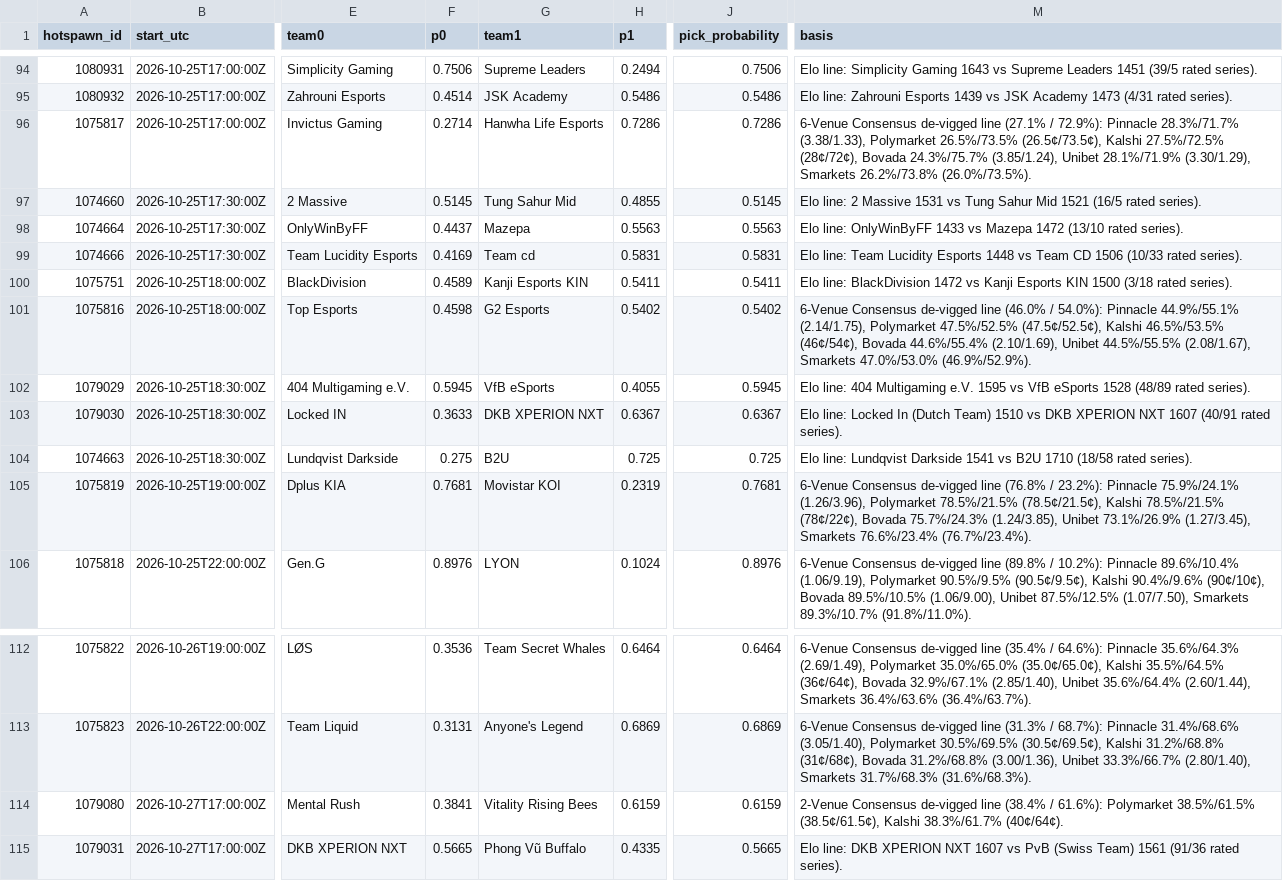
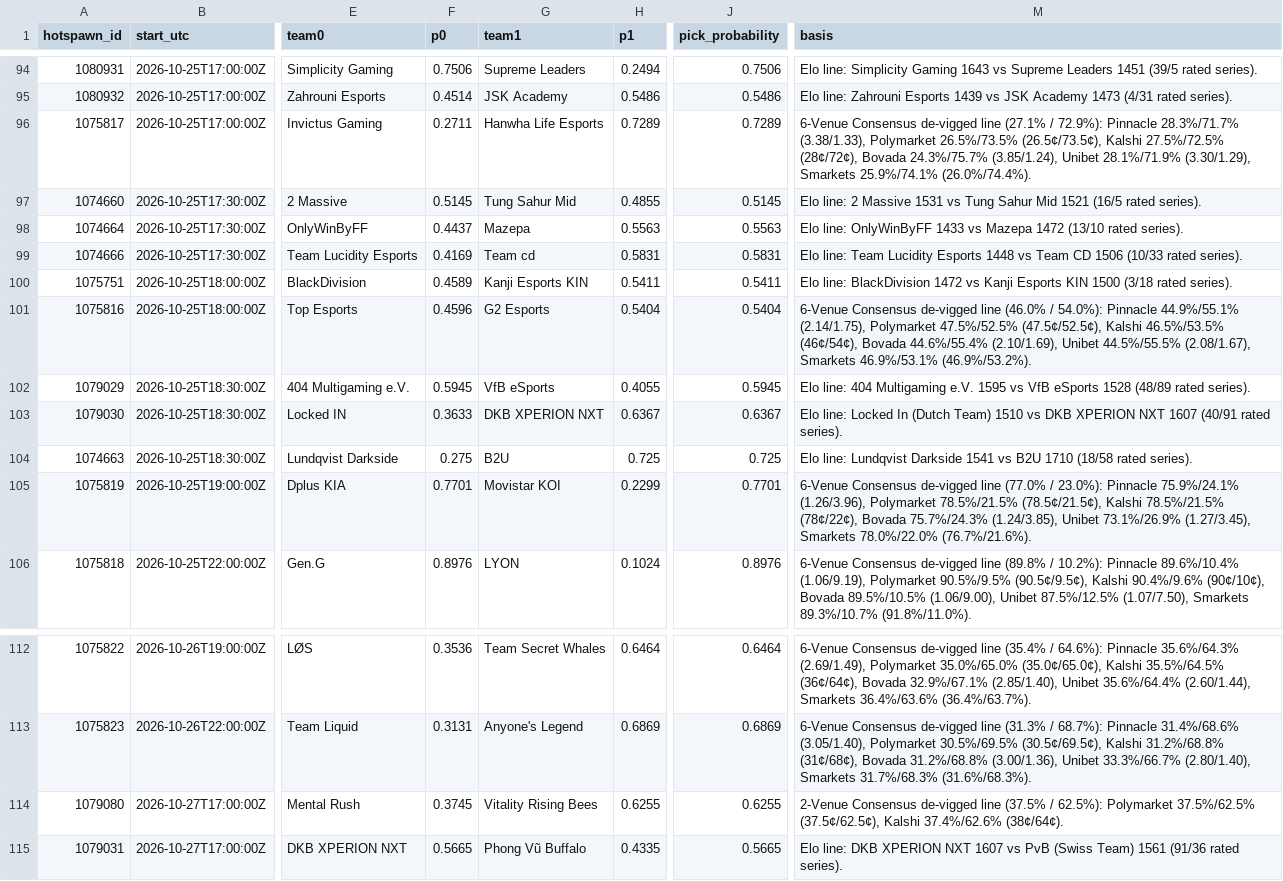
Before and after one commit to karagemop466-tech/LOLHOTSPAWN1, a CSV file: data/picks.csv, drawn as a sheet; only a part is shown, gaps mark what is left out; the diff names each change by its address in the sheet, - before the commit and + after, or states it on an @@ line.

```diff
--- a/data/picks.csv
+++ b/data/picks.csv
-F96 (p0): 0.2714
+F96 (p0): 0.2711
-H96 (p1): 0.7286
+H96 (p1): 0.7289
-J96 (pick_probability): 0.7286
+J96 (pick_probability): 0.7289
-M96 (basis): …(3.30/1.29), Smarkets 26.2%/73.8% (26.0%/73.5%).
+M96 (basis): …(3.30/1.29), Smarkets 25.9%/74.1% (26.0%/74.4%).
-F101 (p0): 0.4598
+F101 (p0): 0.4596
-H101 (p1): 0.5402
+H101 (p1): 0.5404
-J101 (pick_probability): 0.5402
+J101 (pick_probability): 0.5404
-M101 (basis): …(2.08/1.67), Smarkets 47.0%/53.0% (46.9%/52.9%).
+M101 (basis): …(2.08/1.67), Smarkets 46.9%/53.1% (46.9%/53.2%).
-F105 (p0): 0.7681
+F105 (p0): 0.7701
-H105 (p1): 0.2319
+H105 (p1): 0.2299
-J105 (pick_probability): 0.7681
+J105 (pick_probability): 0.7701
-M105 (basis): …de-vigged line (76.8% / 23.2%): Pinnacle 75.9%/24.1% (1.26/3.96), Polymarket 78.5%/21.5% (78.5¢/21.5¢), Kalshi 78.5%/21.5% (78¢/22¢), Bovada 75.7%/24.3% (1.24/3.85), Unibet 73.1%/26.9% (1.27/3.45), Smarkets 76.6%/23.4% (76.7%/23.4%).
+M105 (basis): …de-vigged line (77.0% / 23.0%): Pinnacle 75.9%/24.1% (1.26/3.96), Polymarket 78.5%/21.5% (78.5¢/21.5¢), Kalshi 78.5%/21.5% (78¢/22¢), Bovada 75.7%/24.3% (1.24/3.85), Unibet 73.1%/26.9% (1.27/3.45), Smarkets 78.0%/22.0% (76.7%/21.6%).
-F114 (p0): 0.3841
+F114 (p0): 0.3745
-H114 (p1): 0.6159
+H114 (p1): 0.6255
-J114 (pick_probability): 0.6159
+J114 (pick_probability): 0.6255
-M114 (basis): …de-vigged line (38.4% / 61.6%): Polymarket 38.5%/61.5% (38.5¢/61.5¢), Kalshi 38.3%/61.7% (40¢/64¢).
+M114 (basis): …de-vigged line (37.5% / 62.5%): Polymarket 37.5%/62.5% (37.5¢/62.5¢), Kalshi 37.4%/62.6% (38¢/64¢).
```
Also changed, not shown: 45 other files.
